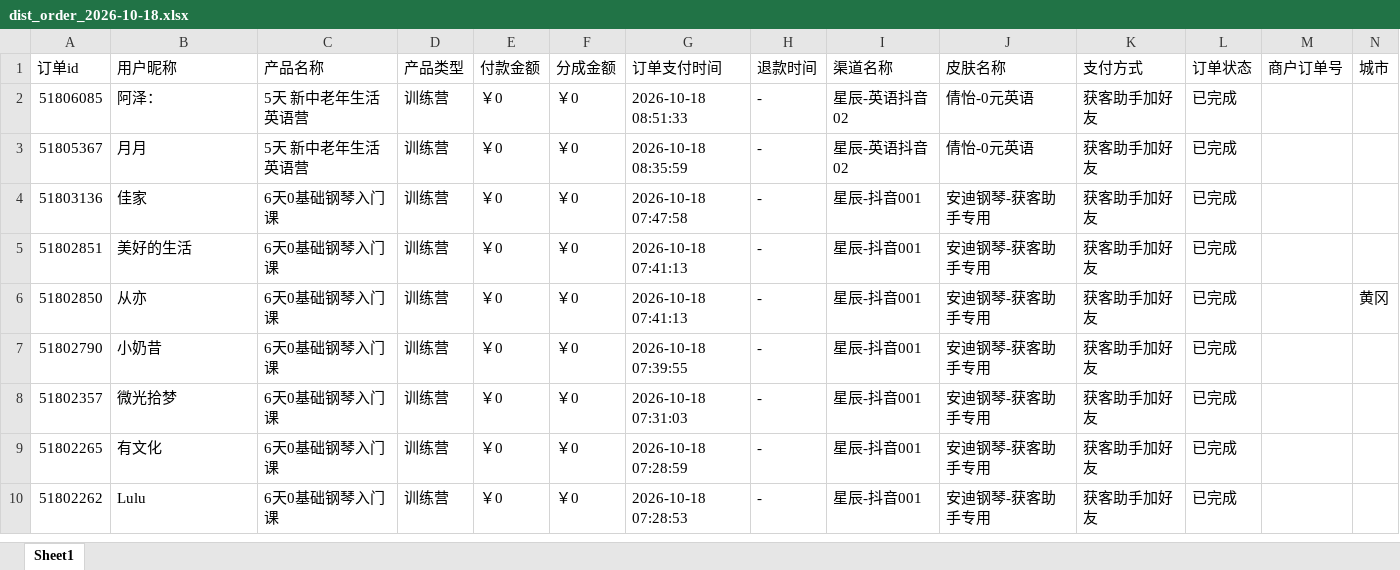
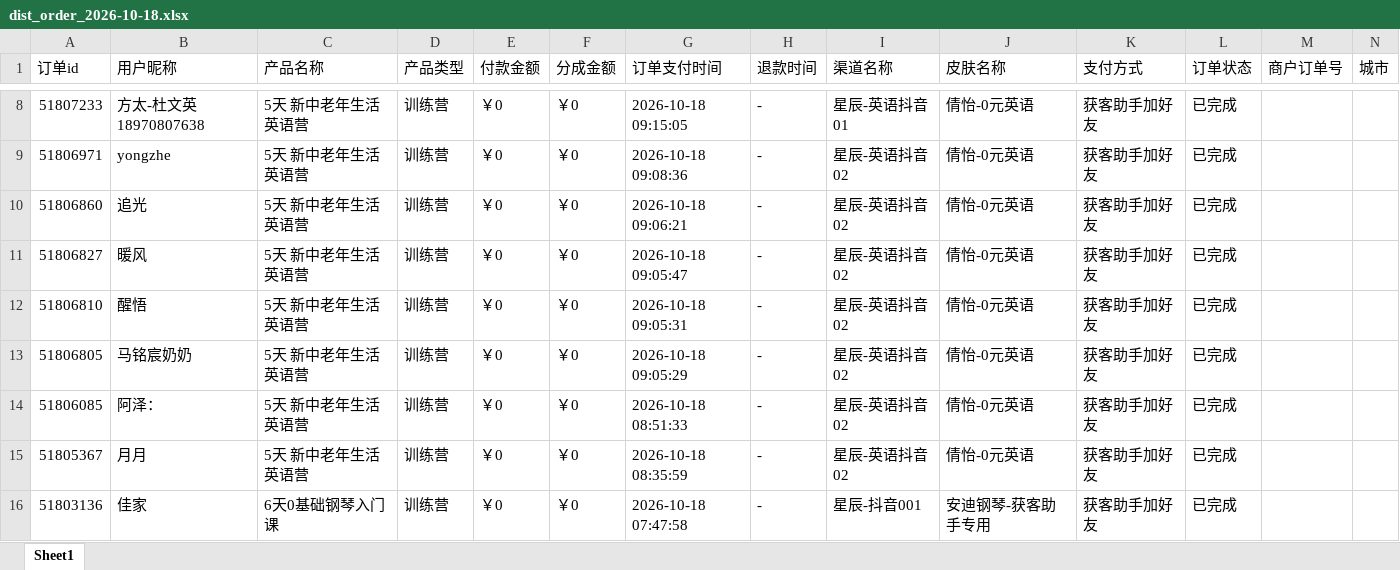
Before and after one commit to JNC121314/jianzhi-dashboard, an Excel workbook: data/exports/视频号/dist_order_2026-10-18.xlsx, sheet Sheet1, drawn as a sheet; only a part is shown, gaps mark what is left out; the shorter side is filled out with more unchanged rows; values as stored, in another font and other column widths than the file's, no borders; the diff covers the shown part only; the diff names each change by its address in the sheet, - before the commit and + after, or states it on an @@ line.

```diff
--- a/data/exports/视频号/dist_order_2026-10-18.xlsx (sheet Sheet1)
+++ b/data/exports/视频号/dist_order_2026-10-18.xlsx (sheet Sheet1)
+row 8: 51807233 | 方太-杜文英18970807638 | 5天 新中老年生活英语营 | 训练营 | ￥0 | ￥0 | 2026-10-18 09:15:05 | - | 星辰-英语抖音01 | 倩怡-0元英语 | 获客助手加好友 | 已完成
+row 9: 51806971 | yongzhe | 5天 新中老年生活英语营 | 训练营 | ￥0 | ￥0 | 2026-10-18 09:08:36 | - | 星辰-英语抖音02 | 倩怡-0元英语 | 获客助手加好友 | 已完成
+row 10: 51806860 | 追光 | 5天 新中老年生活英语营 | 训练营 | ￥0 | ￥0 | 2026-10-18 09:06:21 | - | 星辰-英语抖音02 | 倩怡-0元英语 | 获客助手加好友 | 已完成
+row 11: 51806827 | 暖风 | 5天 新中老年生活英语营 | 训练营 | ￥0 | ￥0 | 2026-10-18 09:05:47 | - | 星辰-英语抖音02 | 倩怡-0元英语 | 获客助手加好友 | 已完成
+row 12: 51806810 | 醒悟 | 5天 新中老年生活英语营 | 训练营 | ￥0 | ￥0 | 2026-10-18 09:05:31 | - | 星辰-英语抖音02 | 倩怡-0元英语 | 获客助手加好友 | 已完成
+row 13: 51806805 | 马铭宸奶奶 | 5天 新中老年生活英语营 | 训练营 | ￥0 | ￥0 | 2026-10-18 09:05:29 | - | 星辰-英语抖音02 | 倩怡-0元英语 | 获客助手加好友 | 已完成
```
Also changed, not shown: 6 added rows, 2 removed rows and 1 edited cell elsewhere in this sheet, data/exports/严总/dist_order_2026-10-18.xlsx, data/exports/毛毛矩阵/dist_order_2026-10-18.xlsx, 7 other files.
